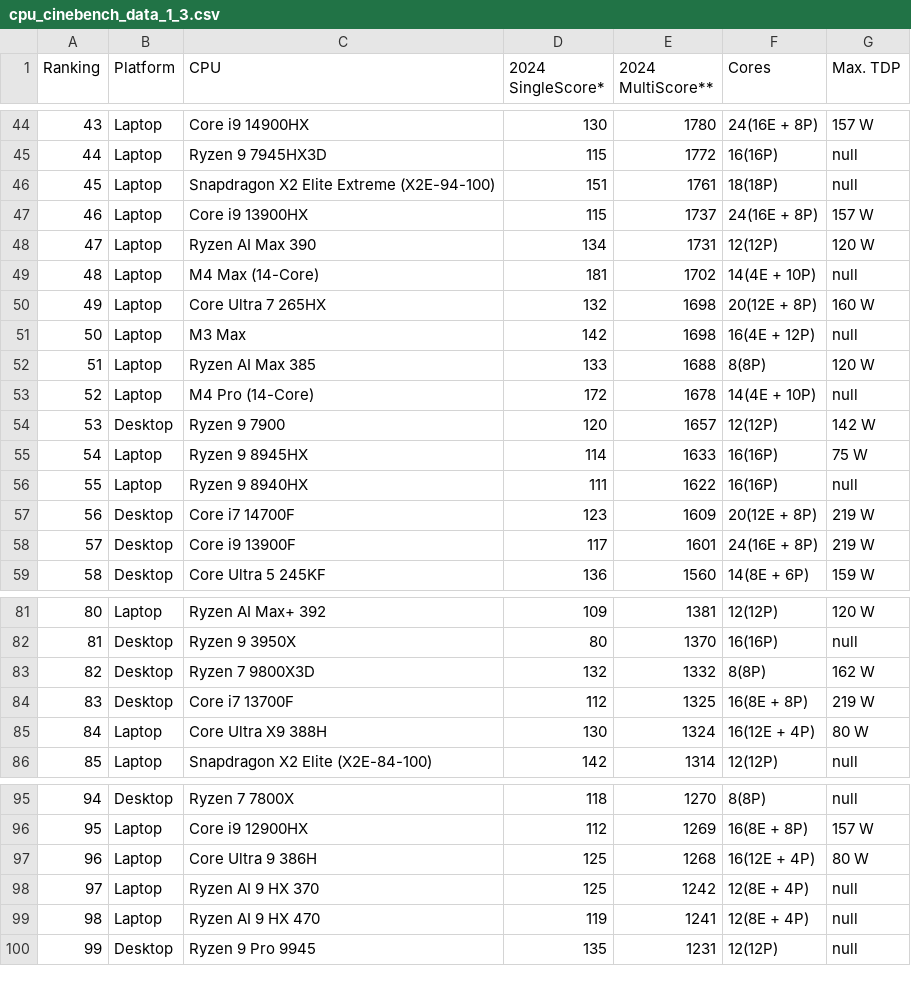
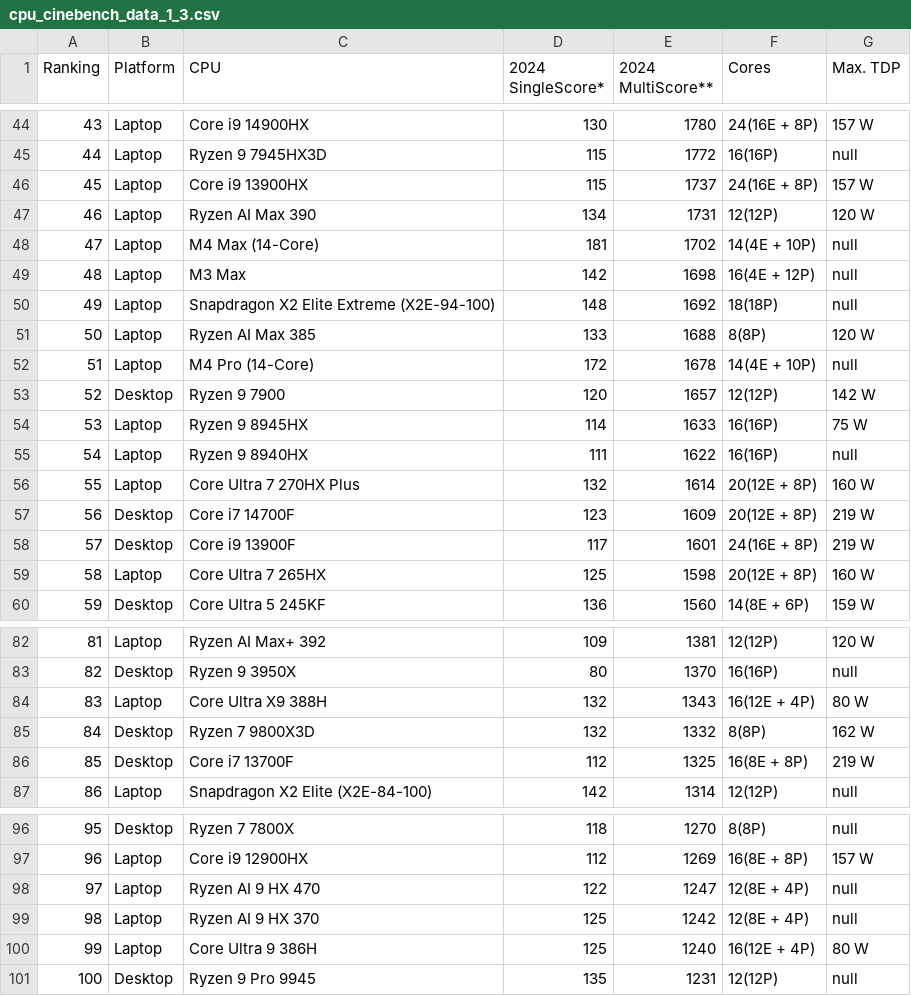
Before and after one commit to tackeyxy/cpu_benchmark_data, a CSV file: cpu_cinebench_data_1_3.csv, drawn as a sheet; only a part is shown, gaps mark what is left out; removed rows and columns are numbered as before the commit, all else as after; the diff covers the shown part only; the diff names each change by its address in the sheet, - before the commit and + after, or states it on an @@ line.

```diff
--- a/cpu_cinebench_data_1_3.csv
+++ b/cpu_cinebench_data_1_3.csv
-row 46: 45 | Laptop | Snapdragon X2 Elite Extreme (X2E-94-100) | 151 | 1761 | 18(18P) | null
@@ column A (Ranking) renumbered from row 46 down @@
-row 50: 49 | Laptop | Core Ultra 7 265HX | 132 | 1698 | 20(12E + 8P) | 160 W
+row 50: 49 | Laptop | Snapdragon X2 Elite Extreme (X2E-94-100) | 148 | 1692 | 18(18P) | null
+row 56: 55 | Laptop | Core Ultra 7 270HX Plus | 132 | 1614 | 20(12E + 8P) | 160 W
+row 59: 58 | Laptop | Core Ultra 7 265HX | 125 | 1598 | 20(12E + 8P) | 160 W
+row 84: 83 | Laptop | Core Ultra X9 388H | 132 | 1343 | 16(12E + 4P) | 80 W
-row 85: 84 | Laptop | Core Ultra X9 388H | 130 | 1324 | 16(12E + 4P) | 80 W
-row 97: 96 | Laptop | Core Ultra 9 386H | 125 | 1268 | 16(12E + 4P) | 80 W
+row 98: 97 | Laptop | Ryzen AI 9 HX 470 | 122 | 1247 | 12(8E + 4P) | null
-row 99: 98 | Laptop | Ryzen AI 9 HX 470 | 119 | 1241 | 12(8E + 4P) | null
+row 100: 99 | Laptop | Core Ultra 9 386H | 125 | 1240 | 16(12E + 4P) | 80 W
```
Also changed, not shown: 3 added rows, 3 removed rows and 2 edited cells elsewhere in this file, 1 other file.
